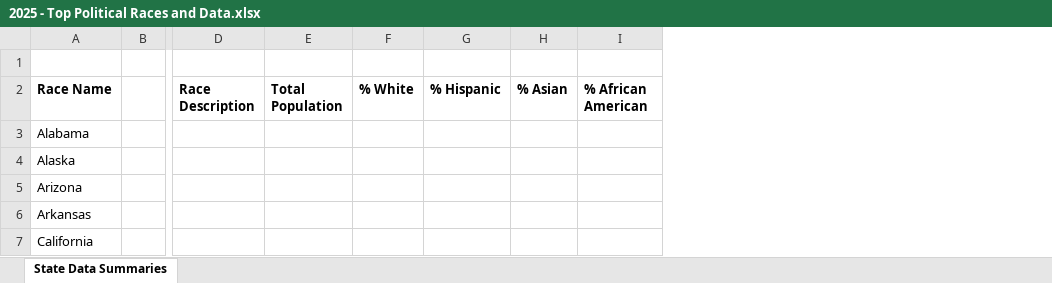
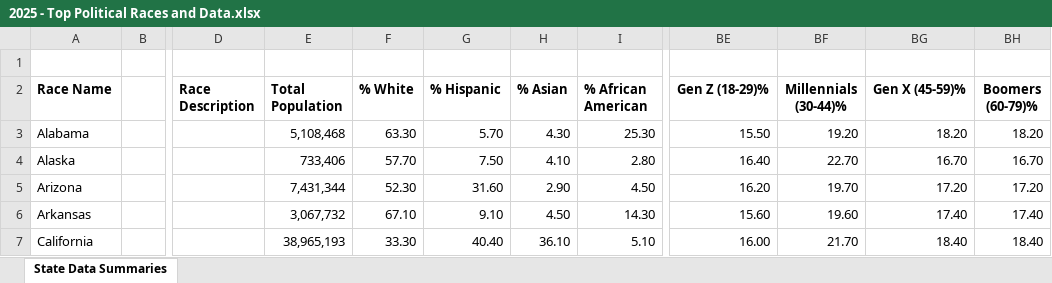
Before and after one commit to dheerajvarandani/USmap, an Excel workbook: 2025 - Top Political Races and Data.xlsx, sheet State Data Summaries, drawn as a sheet; only a part is shown, gaps mark what is left out; values as stored, in another font and other column widths than the file's, no borders; the diff covers the shown part only; the diff names each change by its address in the sheet, - before the commit and + after, or states it on an @@ line.

Commit message:
connected data

```diff
--- a/2025 - Top Political Races and Data.xlsx (sheet State Data Summaries)
+++ b/2025 - Top Political Races and Data.xlsx (sheet State Data Summaries)
+column BE (Gen Z (18-29)%), rows 3-7: 15.50 | 16.40 | 16.20 | 15.60 | 16.00
+column BF (Millennials (30-44)%), rows 3-7: 19.20 | 22.70 | 19.70 | 19.60 | 21.70
+column BG (Gen X (45-59)%), rows 3-7: 18.20 | 16.70 | 17.20 | 17.40 | 18.40
+column BH (Boomers (60-79)%), rows 3-7: 18.20 | 16.70 | 17.20 | 17.40 | 18.40
-E3 (Total Population): (empty)
+E3 (Total Population): 5,108,468
-F3 (% White): (empty)
+F3 (% White): 63.30
-G3 (% Hispanic): (empty)
+G3 (% Hispanic): 5.70
-H3 (% Asian): (empty)
+H3 (% Asian): 4.30
-I3 (% African American): (empty)
+I3 (% African American): 25.30
-E4 (Total Population): (empty)
+E4 (Total Population): 733,406
-F4 (% White): (empty)
+F4 (% White): 57.70
-G4 (% Hispanic): (empty)
+G4 (% Hispanic): 7.50
-H4 (% Asian): (empty)
+H4 (% Asian): 4.10
-I4 (% African American): (empty)
+I4 (% African American): 2.80
-E5 (Total Population): (empty)
+E5 (Total Population): 7,431,344
-F5 (% White): (empty)
+F5 (% White): 52.30
-G5 (% Hispanic): (empty)
+G5 (% Hispanic): 31.60
-H5 (% Asian): (empty)
+H5 (% Asian): 2.90
-I5 (% African American): (empty)
+I5 (% African American): 4.50
-E6 (Total Population): (empty)
+E6 (Total Population): 3,067,732
-F6 (% White): (empty)
+F6 (% White): 67.10
-G6 (% Hispanic): (empty)
+G6 (% Hispanic): 9.10
-H6 (% Asian): (empty)
+H6 (% Asian): 4.50
-I6 (% African American): (empty)
+I6 (% African American): 14.30
-E7 (Total Population): (empty)
+E7 (Total Population): 38,965,193
-F7 (% White): (empty)
+F7 (% White): 33.30
-G7 (% Hispanic): (empty)
+G7 (% Hispanic): 40.40
-H7 (% Asian): (empty)
+H7 (% Asian): 36.10
-I7 (% African American): (empty)
+I7 (% African American): 5.10
```
Also changed, not shown: 9 added rows, 8 removed rows, 225 edited cells and cell formats elsewhere in this sheet, 1 other file.
